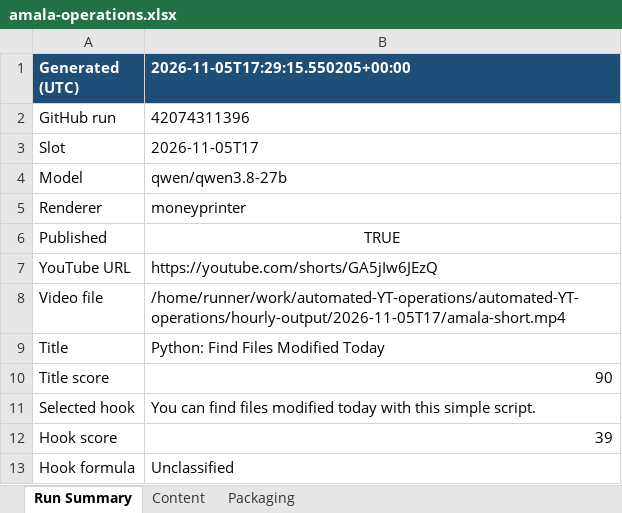
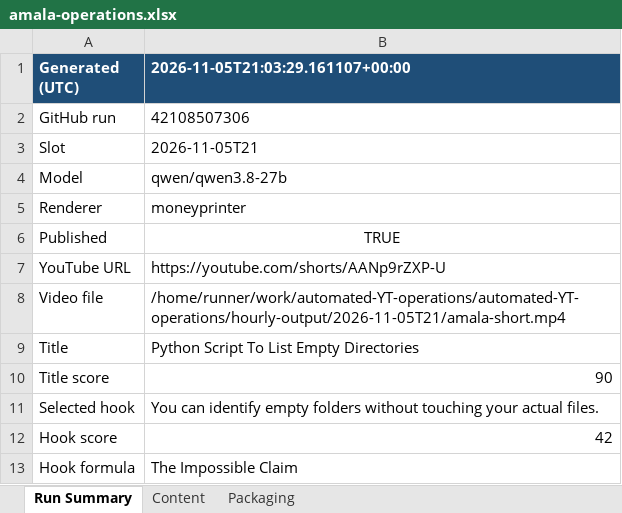
Before and after one commit to amalraj020-a11y/automated-YT-operations, an Excel workbook: reports/latest/amala-operations.xlsx, sheet Run Summary, drawn as a sheet; values as stored, in another font and other column widths than the file's, no borders; the diff names each change by its address in the sheet, - before the commit and + after, or states it on an @@ line.

```diff
--- a/reports/latest/amala-operations.xlsx (sheet Run Summary)
+++ b/reports/latest/amala-operations.xlsx (sheet Run Summary)
-B1: 2026-11-05T17:29:15.550205+00:00
+B1: 2026-11-05T21:03:29.161107+00:00
-B2 (2026-11-05T21:03:29.161107+00:00): 42074311396
+B2 (2026-11-05T21:03:29.161107+00:00): 42108507306
-B3 (2026-11-05T21:03:29.161107+00:00): 2026-11-05T17
+B3 (2026-11-05T21:03:29.161107+00:00): 2026-11-05T21
-B7 (2026-11-05T21:03:29.161107+00:00): https://youtube.com/shorts/GA5jIw6JEzQ
+B7 (2026-11-05T21:03:29.161107+00:00): https://youtube.com/shorts/AANp9rZXP-U
-B8 (2026-11-05T21:03:29.161107+00:00): /home/runner/work/automated-YT-operations/automated-YT-operations/hourly-output/2026-11-05T17/amala-short.mp4
+B8 (2026-11-05T21:03:29.161107+00:00): /home/runner/work/automated-YT-operations/automated-YT-operations/hourly-output/2026-11-05T21/amala-short.mp4
-B9 (2026-11-05T21:03:29.161107+00:00): Python: Find Files Modified Today
+B9 (2026-11-05T21:03:29.161107+00:00): Python Script To List Empty Directories
-B11 (2026-11-05T21:03:29.161107+00:00): You can find files modified today with this simple script.
+B11 (2026-11-05T21:03:29.161107+00:00): You can identify empty folders without touching your actual files.
-B12 (2026-11-05T21:03:29.161107+00:00): 39
+B12 (2026-11-05T21:03:29.161107+00:00): 42
-B13 (2026-11-05T21:03:29.161107+00:00): Unclassified
+B13 (2026-11-05T21:03:29.161107+00:00): The Impossible Claim
```
Also changed, not shown: sheet Packaging, sheet Content.
